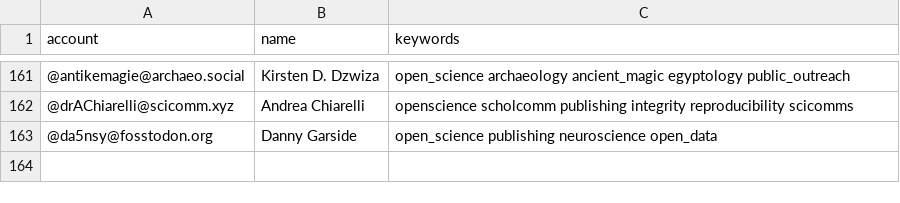
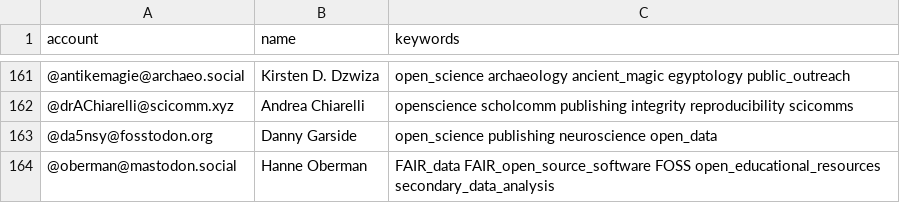
Before and after one commit to smach/Mastodon-OpenScience, a CSV file: resources/users.csv, drawn as a sheet; only a part is shown, gaps mark what is left out; the diff names each change by its address in the sheet, - before the commit and + after, or states it on an @@ line.

Commit message:
Update users.csv

```diff
--- a/resources/users.csv
+++ b/resources/users.csv
+row 164: @oberman@mastodon.social | Hanne Oberman | FAIR_data FAIR_open_source_software FOSS open_educational_resources secondary_data_analysis
```
